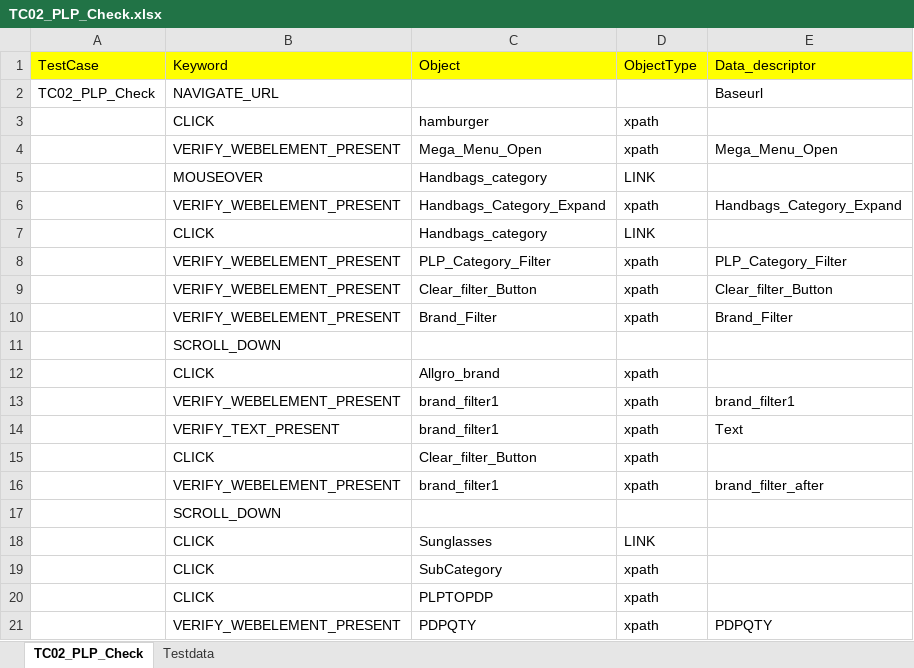
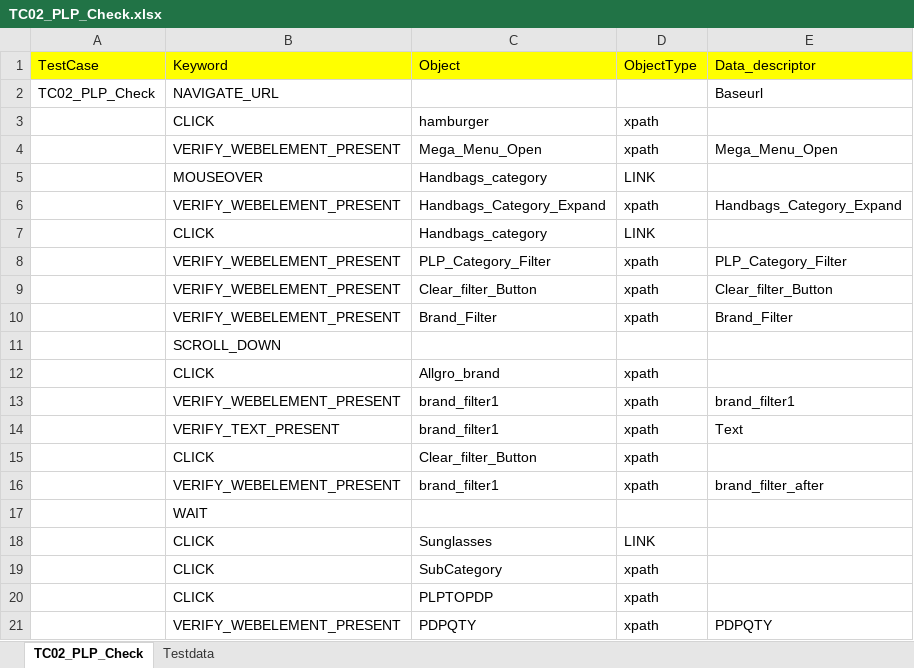
Before and after one commit to RKLogixal/AFEES_Sanity_Suite, an Excel workbook: Input_files/Actual_testcases/AFEES/ALL_PAGES/END_TO_END/TC02_PLP_Check.xlsx, sheet TC02_PLP_Check, drawn as a sheet; values as stored, in another font and other column widths than the file's, no borders; the diff names each change by its address in the sheet, - before the commit and + after, or states it on an @@ line.

Commit message:
udpates

```diff
--- a/Input_files/Actual_testcases/AFEES/ALL_PAGES/END_TO_END/TC02_PLP_Check.xlsx (sheet TC02_PLP_Check)
+++ b/Input_files/Actual_testcases/AFEES/ALL_PAGES/END_TO_END/TC02_PLP_Check.xlsx (sheet TC02_PLP_Check)
-B17 (Keyword): SCROLL_DOWN
+B17 (Keyword): WAIT
```
